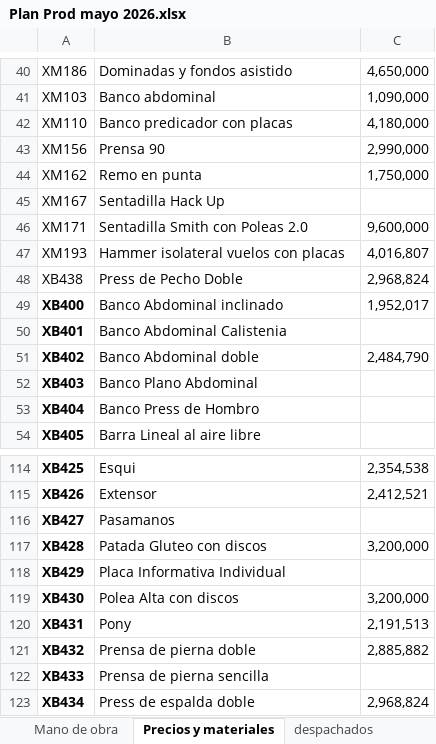
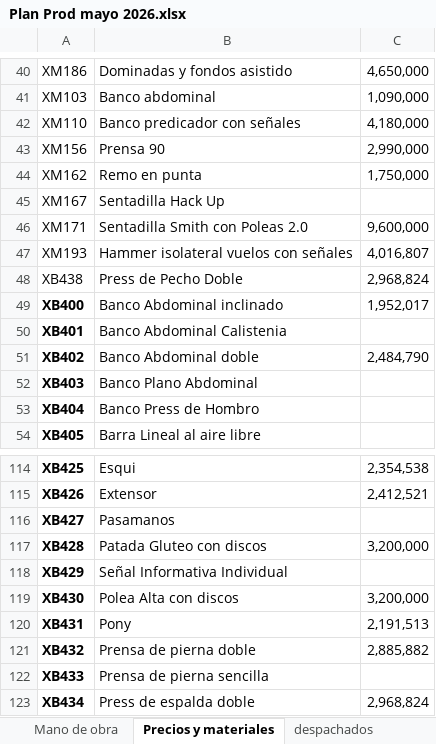
Before and after one commit to NotVeryGoodAtCodingButOk/xtensor, an Excel workbook: Plan Prod mayo 2026.xlsx, sheet Precios y materiales, drawn as a sheet; only a part is shown, gaps mark what is left out; values as stored, in another font and other column widths than the file's, no borders; the diff names each change by its address in the sheet, - before the commit and + after, or states it on an @@ line.

Commit message:
refactor: rename placa to señal

```diff
--- a/Plan Prod mayo 2026.xlsx (sheet Precios y materiales)
+++ b/Plan Prod mayo 2026.xlsx (sheet Precios y materiales)
-B42: Banco predicador con placas
+B42: Banco predicador con señales
-B47: Hammer isolateral vuelos con placas
+B47: Hammer isolateral vuelos con señales
-B118: Placa Informativa Individual
+B118: Señal Informativa Individual
```
Also changed, not shown: sheet plan de producción, 46 other files.
